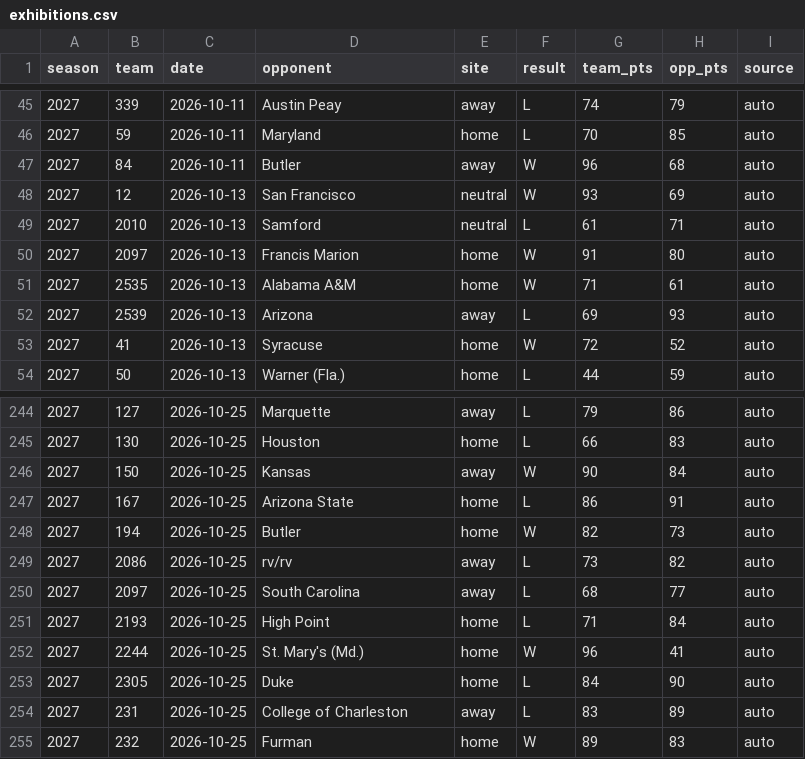
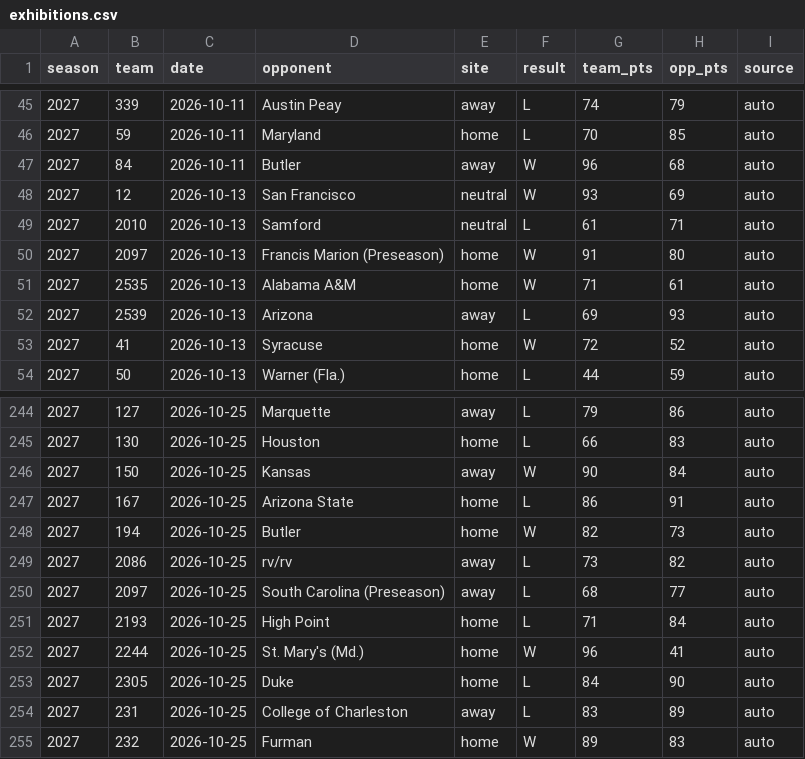
Before and after one commit to DemolishedDino7/elevation-change, a CSV file: model/hoops/exhibitions.csv, drawn as a sheet; only a part is shown, gaps mark what is left out.

```diff
--- a/model/hoops/exhibitions.csv
+++ b/model/hoops/exhibitions.csv
@@ -49,3 +49,3 @@ season,team,date,opponent,site,result,team_pts,opp_pts,source
 2027,2010,2026-10-13,Samford,neutral,L,61,71,auto
-2027,2097,2026-10-13,Francis Marion,home,W,91,80,auto
+2027,2097,2026-10-13,Francis Marion (Preseason),home,W,91,80,auto
 2027,2535,2026-10-13,Alabama A&M,home,W,71,61,auto
@@ -249,3 +249,3 @@ season,team,date,opponent,site,result,team_pts,opp_pts,source
 2027,2086,2026-10-25,rv/rv,away,L,73,82,auto
-2027,2097,2026-10-25,South Carolina,away,L,68,77,auto
+2027,2097,2026-10-25,South Carolina (Preseason),away,L,68,77,auto
 2027,2193,2026-10-25,High Point,home,L,71,84,auto
```
Also changed, not shown: 11 other files.
